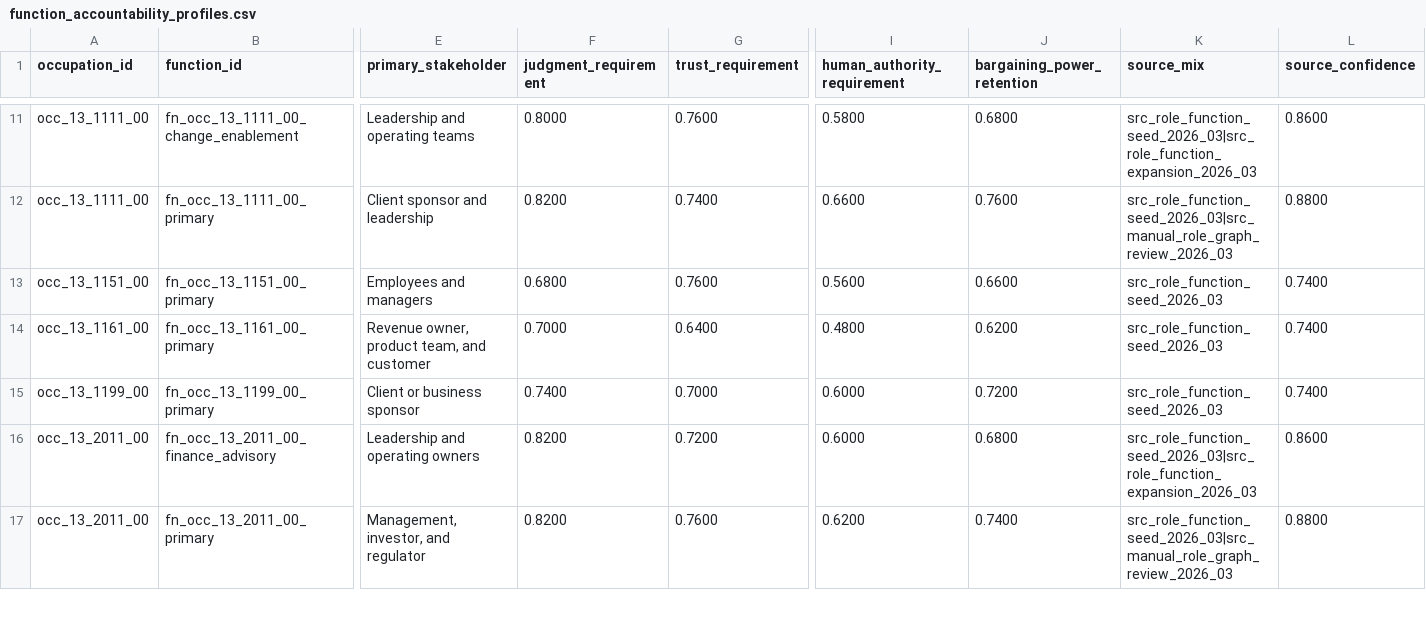
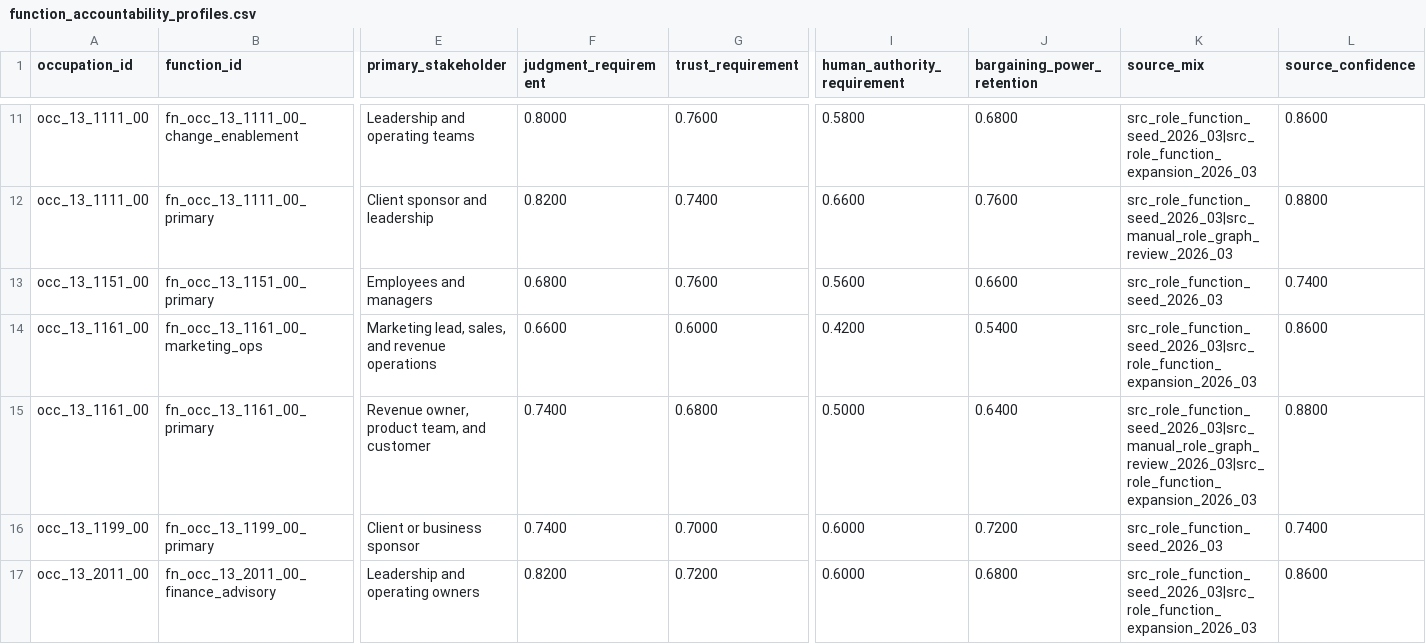
Before and after one commit to wrenthejewels/DLYJ2, a CSV file: data/normalized/function_accountability_profiles.csv, drawn as a sheet; only a part is shown, gaps mark what is left out; the shorter side is filled out with more unchanged rows; addresses are those after the commit; rows hold the shown columns only; the diff names each change by its address in the sheet, - before the commit and + after, or states it on an @@ line.

Commit message:
Add reviewed role variants and deepen function splits

```diff
--- a/data/normalized/function_accountability_profiles.csv
+++ b/data/normalized/function_accountability_profiles.csv
+row 14: occ_13_1161_00 | fn_occ_13_1161_00_marketing_ops | Marketing lead, sales, and revenue operations | 0.6600 | 0.6000 | 0.4200 | 0.5400 | src_role_function_seed_2026_03|src_role_function_expansion_2026_03 | 0.8600
-F15 (judgment_requirement): 0.7000
+F15 (judgment_requirement): 0.7400
-G15 (trust_requirement): 0.6400
+G15 (trust_requirement): 0.6800
-I15 (human_authority_requirement): 0.4800
+I15 (human_authority_requirement): 0.5000
-J15 (bargaining_power_retention): 0.6200
+J15 (bargaining_power_retention): 0.6400
-K15 (source_mix): src_role_function_seed_2026_03
+K15 (source_mix): src_role_function_seed_2026_03|src_manual_role_graph_review_2026_03|src_role_function_expansion_2026_03
-L15 (source_confidence): 0.7400
+L15 (source_confidence): 0.8800
```
Also changed, not shown: data/normalized/occupation_function_map.csv, data/normalized/occupation_role_shape_review.csv, 22 other files.
